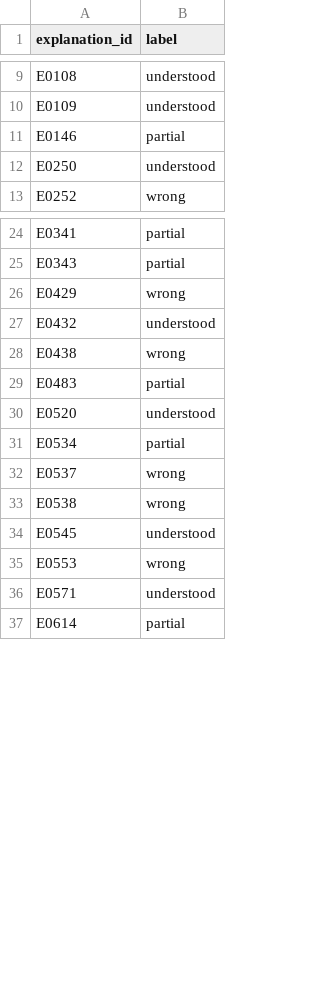
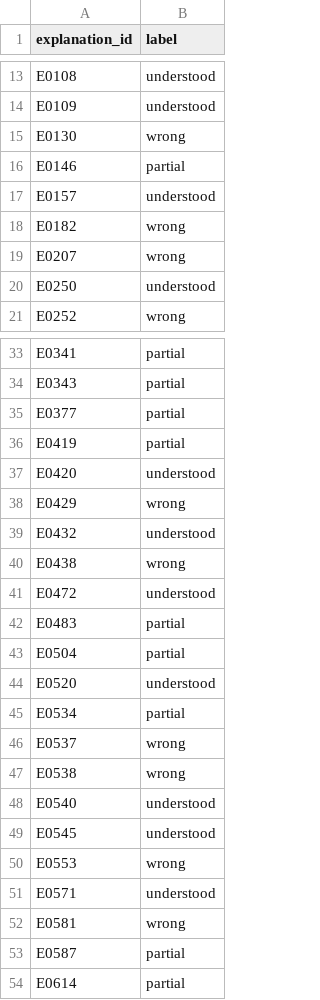
Before and after one commit to Abishek-Sebastian/student_success_assistant, a CSV file: task2/data/evaluation/golden_labels.csv, drawn as a sheet; only a part is shown, gaps mark what is left out; the diff covers the shown part only; the diff names each change by its address in the sheet, - before the commit and + after, or states it on an @@ line.

```diff
--- a/task2/data/evaluation/golden_labels.csv
+++ b/task2/data/evaluation/golden_labels.csv
+row 15: E0130 | wrong
+row 17: E0157 | understood
+row 18: E0182 | wrong
+row 19: E0207 | wrong
+row 35: E0377 | partial
+row 36: E0419 | partial
+row 37: E0420 | understood
+row 41: E0472 | understood
+row 43: E0504 | partial
+row 48: E0540 | understood
+row 52: E0581 | wrong
+row 53: E0587 | partial
```
Also changed, not shown: 6 added rows elsewhere in this file, task2/data/evaluation/golden_inputs.csv, 10 other files.
